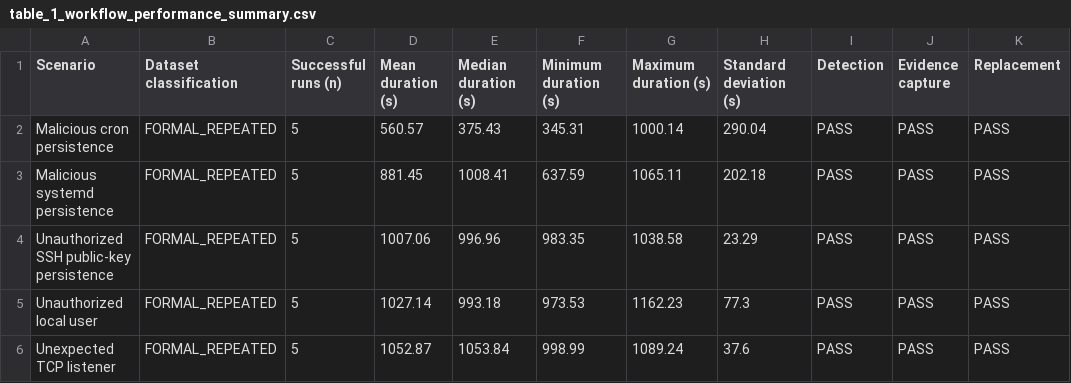
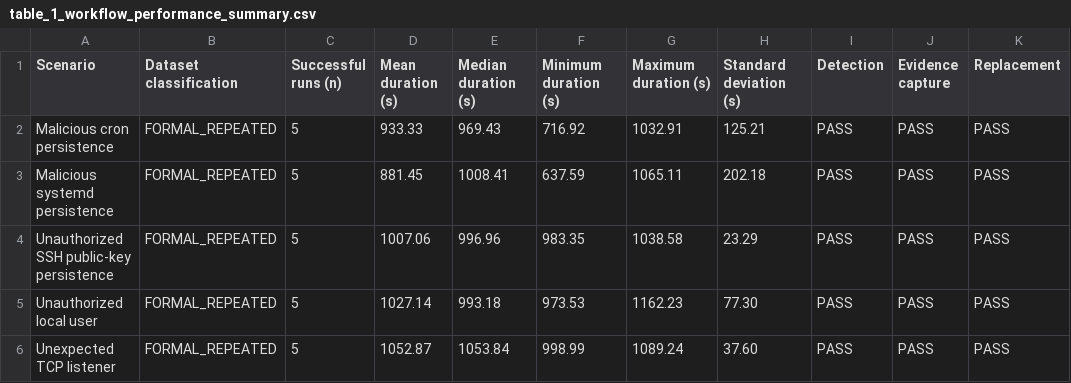
Before and after one commit to NAYMLESS008/iac-self-healing-thesis, a CSV file: results/table_1_workflow_performance_summary.csv, drawn as a sheet; only a part is shown; the diff names each change by its address in the sheet, - before the commit and + after, or states it on an @@ line.

Commit message:
Refresh thesis performance summary from frozen dataset

```diff
--- a/results/table_1_workflow_performance_summary.csv
+++ b/results/table_1_workflow_performance_summary.csv
-D2 (Mean duration (s)): 560.57
+D2 (Mean duration (s)): 933.33
-E2 (Median duration (s)): 375.43
+E2 (Median duration (s)): 969.43
-F2 (Minimum duration (s)): 345.31
+F2 (Minimum duration (s)): 716.92
-G2 (Maximum duration (s)): 1000.14
+G2 (Maximum duration (s)): 1032.91
-H2 (Standard deviation (s)): 290.04
+H2 (Standard deviation (s)): 125.21
-H5 (Standard deviation (s)): 77.3
+H5 (Standard deviation (s)): 77.30
-H6 (Standard deviation (s)): 37.6
+H6 (Standard deviation (s)): 37.60
```
